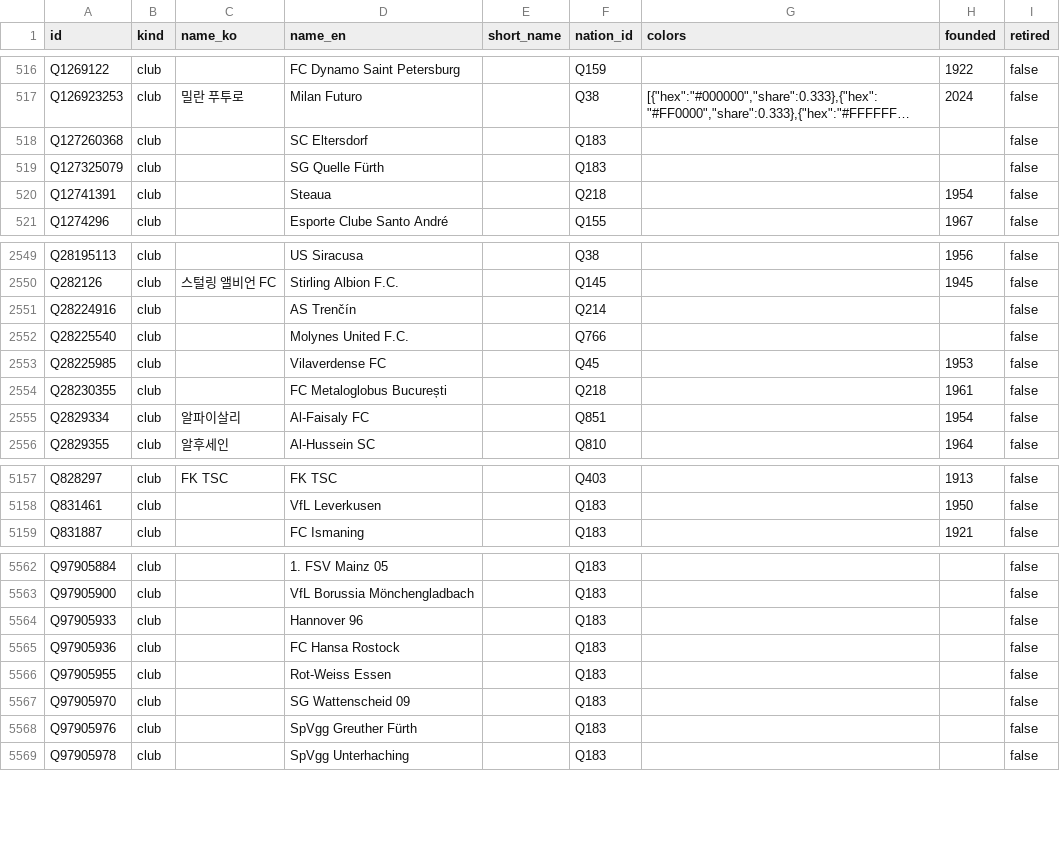
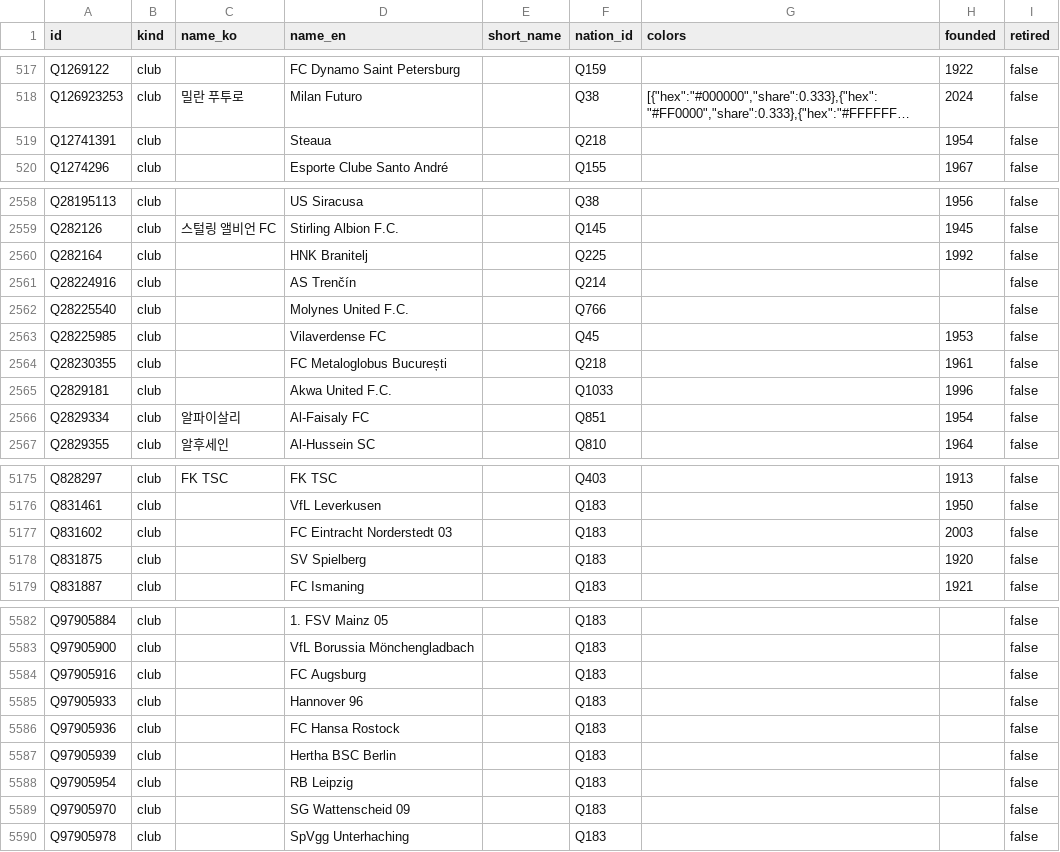
Before and after one commit to dh91igysb4/ONLYFMS, a CSV file: data/football/teams.csv, drawn as a sheet; only a part is shown, gaps mark what is left out; long unchanged cells end in …; removed rows and columns are numbered as before the commit, all else as after; the diff covers the shown part only; the diff names each change by its address in the sheet, - before the commit and + after, or states it on an @@ line.

```diff
--- a/data/football/teams.csv
+++ b/data/football/teams.csv
-row 518: Q127260368 | club |  | SC Eltersdorf |  | Q183 |  |  | false
-row 519: Q127325079 | club |  | SG Quelle Fürth |  | Q183 |  |  | false
+row 2560: Q282164 | club |  | HNK Branitelj |  | Q225 |  | 1992 | false
+row 2565: Q2829181 | club |  | Akwa United F.C. |  | Q1033 |  | 1996 | false
+row 5177: Q831602 | club |  | FC Eintracht Norderstedt 03 |  | Q183 |  | 2003 | false
+row 5178: Q831875 | club |  | SV Spielberg |  | Q183 |  | 1920 | false
+row 5584: Q97905916 | club |  | FC Augsburg |  | Q183 |  |  | false
+row 5587: Q97905939 | club |  | Hertha BSC Berlin |  | Q183 |  |  | false
-A5588 (id): Q97905955
+A5588 (id): Q97905954
-D5588 (name_en): Rot-Weiss Essen
+D5588 (name_en): RB Leipzig
-row 5568: Q97905976 | club |  | SpVgg Greuther Fürth |  | Q183 |  |  | false
```
Also changed, not shown: 18 added rows and 1 removed row elsewhere in this file, data/football/caps.csv, data/football/external_ids.csv, 3 other files.
